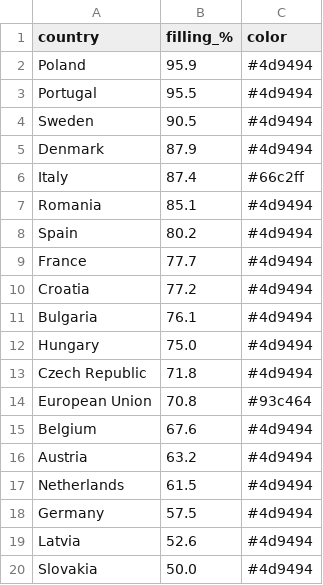
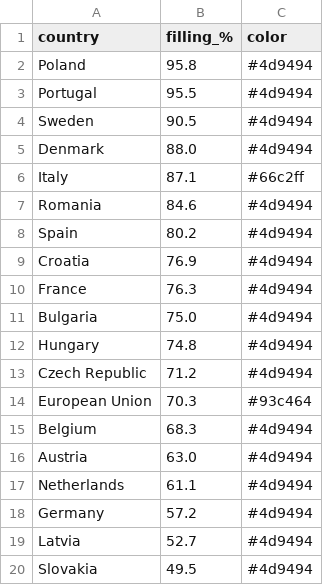
Before and after one commit to sanellia97-lab/stoccaggio-gas-ue, a CSV file: data_en.csv, drawn as a sheet.

```diff
--- a/data_en.csv
+++ b/data_en.csv
@@ -1,20 +1,20 @@
 country,filling_%,color
-Poland,95.9,#4d9494
+Poland,95.8,#4d9494
 Portugal,95.5,#4d9494
 Sweden,90.5,#4d9494
-Denmark,87.9,#4d9494
-Italy,87.4,#66c2ff
-Romania,85.1,#4d9494
+Denmark,88.0,#4d9494
+Italy,87.1,#66c2ff
+Romania,84.6,#4d9494
 Spain,80.2,#4d9494
-France,77.7,#4d9494
-Croatia,77.2,#4d9494
-Bulgaria,76.1,#4d9494
-Hungary,75.0,#4d9494
-Czech Republic,71.8,#4d9494
-European Union,70.8,#93c464
-Belgium,67.6,#4d9494
-Austria,63.2,#4d9494
-Netherlands,61.5,#4d9494
-Germany,57.5,#4d9494
-Latvia,52.6,#4d9494
-Slovakia,50.0,#4d9494
+Croatia,76.9,#4d9494
+France,76.3,#4d9494
+Bulgaria,75.0,#4d9494
+Hungary,74.8,#4d9494
+Czech Republic,71.2,#4d9494
+European Union,70.3,#93c464
+Belgium,68.3,#4d9494
+Austria,63.0,#4d9494
+Netherlands,61.1,#4d9494
+Germany,57.2,#4d9494
+Latvia,52.7,#4d9494
+Slovakia,49.5,#4d9494
```
Also changed, not shown: data.csv, 2 other files.
